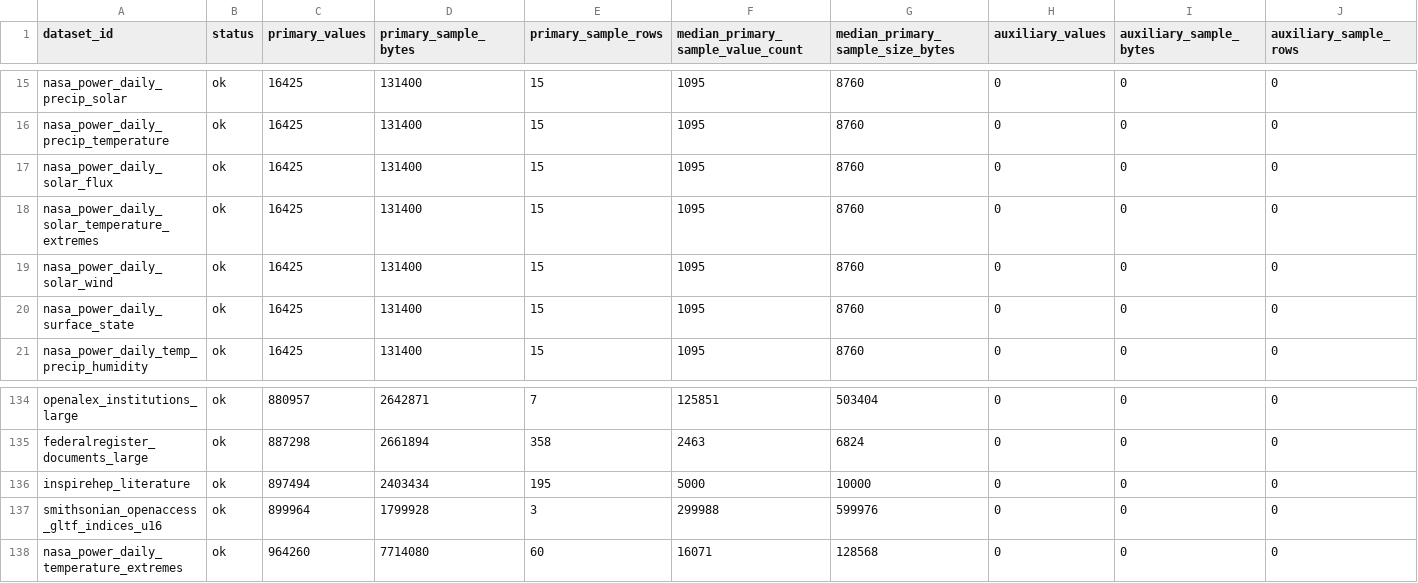
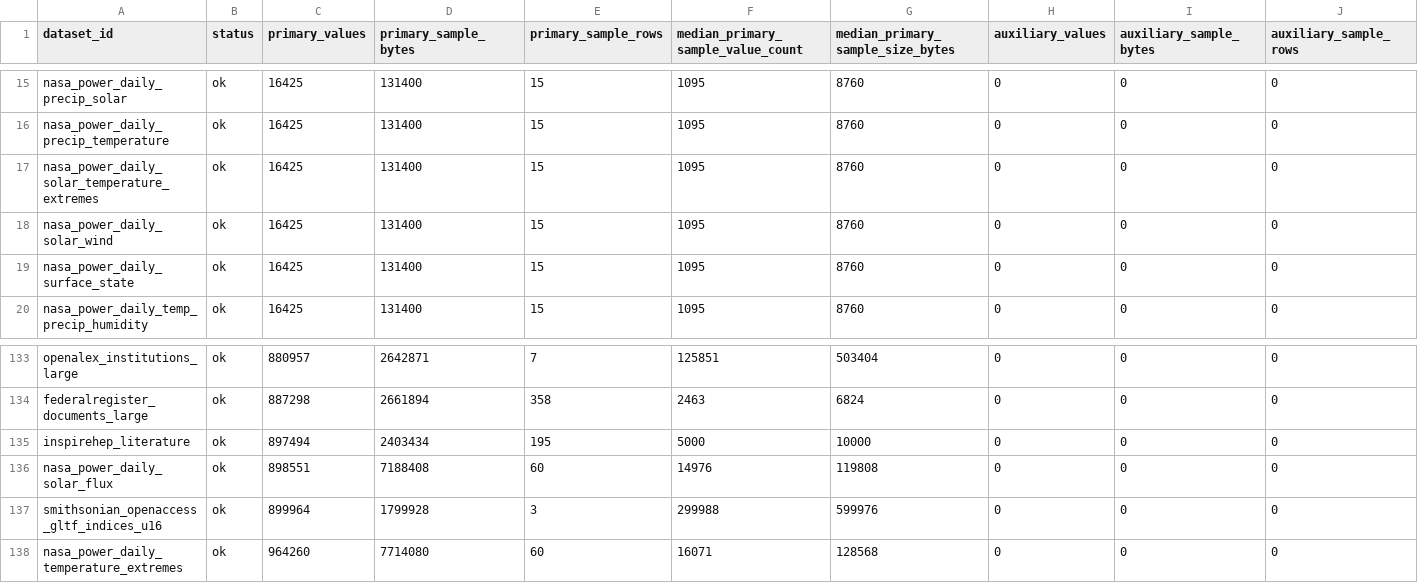
Before and after one commit to Cyan4973/public_datasets_collection, a TSV file: reports/accepted_recipe_audit.tsv, drawn as a sheet; only a part is shown, gaps mark what is left out; removed rows and columns are numbered as before the commit, all else as after; rows hold the shown columns only; the diff names each change by its address in the sheet, - before the commit and + after, or states it on an @@ line.

Commit message:
Expand NASA POWER solar flux dataset

```diff
--- a/reports/accepted_recipe_audit.tsv
+++ b/reports/accepted_recipe_audit.tsv
-row 17: nasa_power_daily_solar_flux | ok | 16425 | 131400 | 15 | 1095 | 8760 | 0 | 0 | 0
+row 136: nasa_power_daily_solar_flux | ok | 898551 | 7188408 | 60 | 14976 | 119808 | 0 | 0 | 0
```
Also changed, not shown: 5 other files.
